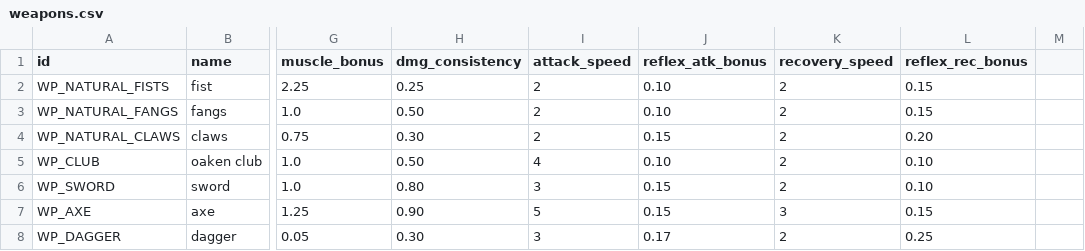
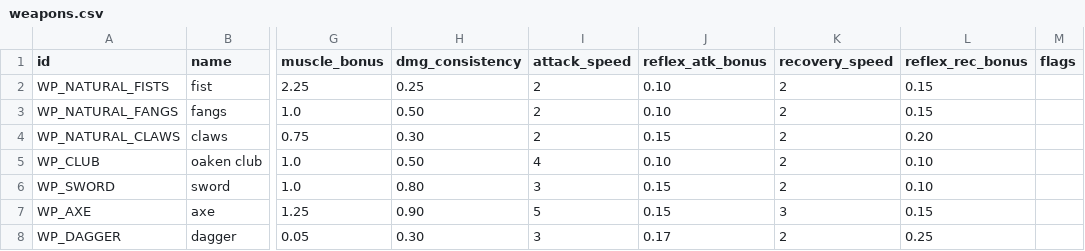
Before and after one commit to astradamus/coinage, a CSV file: raw/weapons.csv, drawn as a sheet; only a part is shown, gaps mark what is left out; the diff names each change by its address in the sheet, - before the commit and + after, or states it on an @@ line.

Commit message:
feat(weapons.csv): add flags column to csv table

```diff
--- a/raw/weapons.csv
+++ b/raw/weapons.csv
-M1: (empty)
+M1: flags
```
